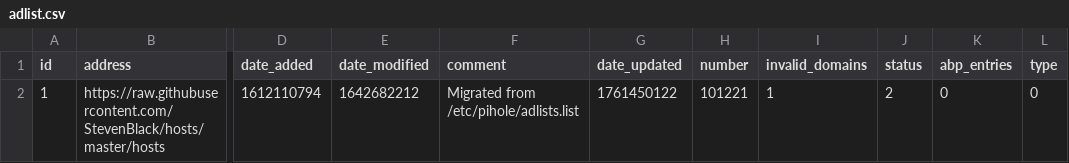
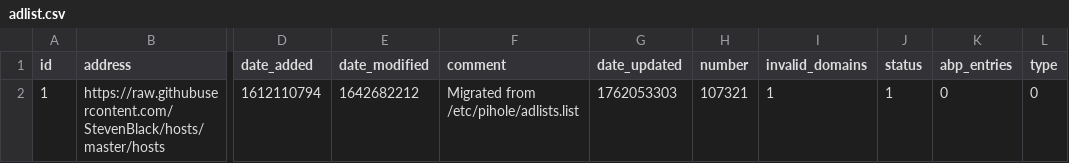
Before and after one commit to tester494/my-pihole-lists, a CSV file: adlist.csv, drawn as a sheet; only a part is shown, gaps mark what is left out; the diff names each change by its address in the sheet, - before the commit and + after, or states it on an @@ line.

Commit message:
Updated November  2, 2025  7:00AM

```diff
--- a/adlist.csv
+++ b/adlist.csv
-G2 (date_updated): 1761450122
+G2 (date_updated): 1762053303
-H2 (number): 101221
+H2 (number): 107321
-J2 (status): 2
+J2 (status): 1
```
